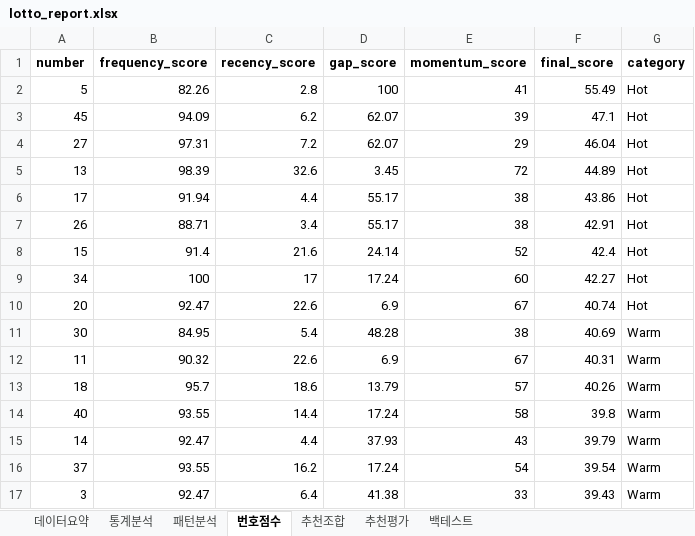
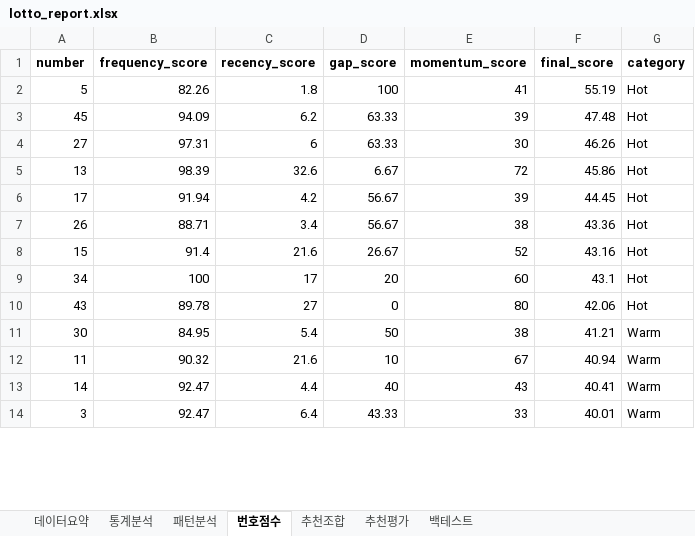
Before and after one commit to chltjtn-create/lotto-analyzer, an Excel workbook: lotto_report.xlsx, sheet 번호점수, drawn as a sheet; only a part is shown; values as stored, in another font and other column widths than the file's, no borders; removed rows and columns are numbered as before the commit, all else as after; the diff covers the shown part only; the diff names each change by its address in the sheet, - before the commit and + after, or states it on an @@ line.

```diff
--- a/lotto_report.xlsx (sheet 번호점수)
+++ b/lotto_report.xlsx (sheet 번호점수)
-C2 (recency_score): 2.8
+C2 (recency_score): 1.8
-F2 (final_score): 55.49
+F2 (final_score): 55.19
-D3:D4 (gap_score): 62.07
+D3:D4 (gap_score): 63.33
-F3 (final_score): 47.1
+F3 (final_score): 47.48
-C4 (recency_score): 7.2
+C4 (recency_score): 6
-E4 (momentum_score): 29
+E4 (momentum_score): 30
-F4 (final_score): 46.04
+F4 (final_score): 46.26
-D5 (gap_score): 3.45
+D5 (gap_score): 6.67
-F5 (final_score): 44.89
+F5 (final_score): 45.86
-C6 (recency_score): 4.4
+C6 (recency_score): 4.2
-D6:D7 (gap_score): 55.17
+D6:D7 (gap_score): 56.67
-E6 (momentum_score): 38
+E6 (momentum_score): 39
-F6 (final_score): 43.86
+F6 (final_score): 44.45
-F7 (final_score): 42.91
+F7 (final_score): 43.36
-D8 (gap_score): 24.14
+D8 (gap_score): 26.67
-F8 (final_score): 42.4
+F8 (final_score): 43.16
-D9 (gap_score): 17.24
+D9 (gap_score): 20
-F9 (final_score): 42.27
+F9 (final_score): 43.1
-row 10: 20 | 92.47 | 22.6 | 6.9 | 67 | 40.74 | Hot
+row 10: 43 | 89.78 | 27 | 0 | 80 | 42.06 | Hot
-D11 (gap_score): 48.28
+D11 (gap_score): 50
-F11 (final_score): 40.69
+F11 (final_score): 41.21
-C12 (recency_score): 22.6
+C12 (recency_score): 21.6
-D12 (gap_score): 6.9
+D12 (gap_score): 10
-F12 (final_score): 40.31
+F12 (final_score): 40.94
-row 13: 18 | 95.7 | 18.6 | 13.79 | 57 | 40.26 | Warm
-row 14: 40 | 93.55 | 14.4 | 17.24 | 58 | 39.8 | Warm
-D13 (gap_score): 37.93
+D13 (gap_score): 40
-F13 (final_score): 39.79
+F13 (final_score): 40.41
-row 16: 37 | 93.55 | 16.2 | 17.24 | 54 | 39.54 | Warm
-D14 (gap_score): 41.38
+D14 (gap_score): 43.33
-F14 (final_score): 39.43
+F14 (final_score): 40.01
```
Also changed, not shown: 13 added rows, 10 removed rows and 46 edited cells elsewhere in this sheet, sheet 통계분석, sheet 추천조합, sheet 추천평가, sheet 패턴분석, sheet 데이터요약, 7 other files.
